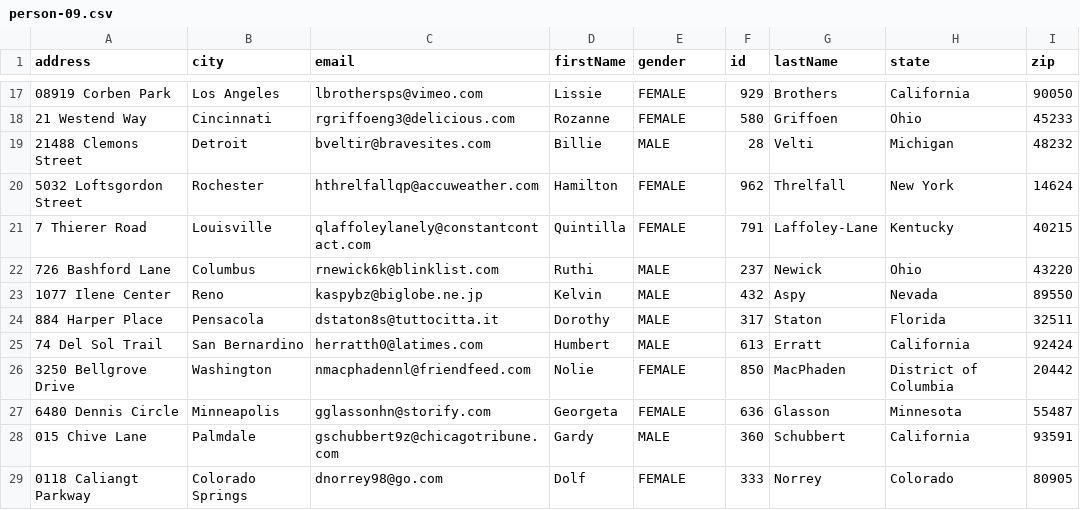
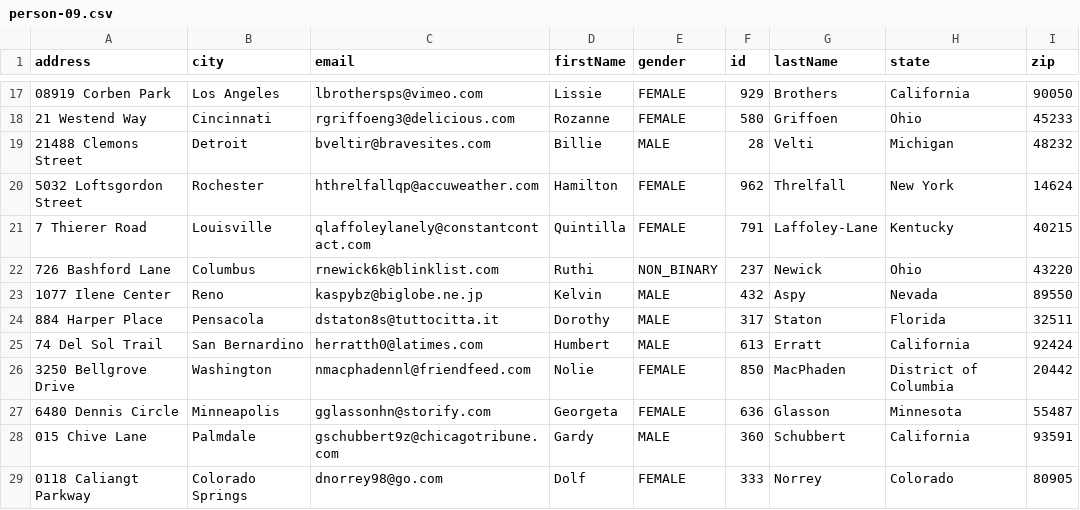
Before and after one commit to ccaspanello/overops-spark-blog, a CSV file: data/input/person-09.csv, drawn as a sheet; only a part is shown, gaps mark what is left out.

Commit message:
Changed incomming data to demonstrate evolving upstream data

```diff
--- a/data/input/person-09.csv
+++ b/data/input/person-09.csv
@@ -21,3 +21,3 @@ address,city,email,firstName,gender,id,lastName,state,zip
 7 Thierer Road,Louisville,qlaffoleylanely@constantcontact.com,Quintilla,FEMALE,791,Laffoley-Lane,Kentucky,40215
-726 Bashford Lane,Columbus,rnewick6k@blinklist.com,Ruthi,MALE,237,Newick,Ohio,43220
+726 Bashford Lane,Columbus,rnewick6k@blinklist.com,Ruthi,NON_BINARY,237,Newick,Ohio,43220
 1077 Ilene Center,Reno,kaspybz@biglobe.ne.jp,Kelvin,MALE,432,Aspy,Nevada,89550
```
Also changed, not shown: data/input/person-07.csv, data/input/person-08.csv, 2 other files.
